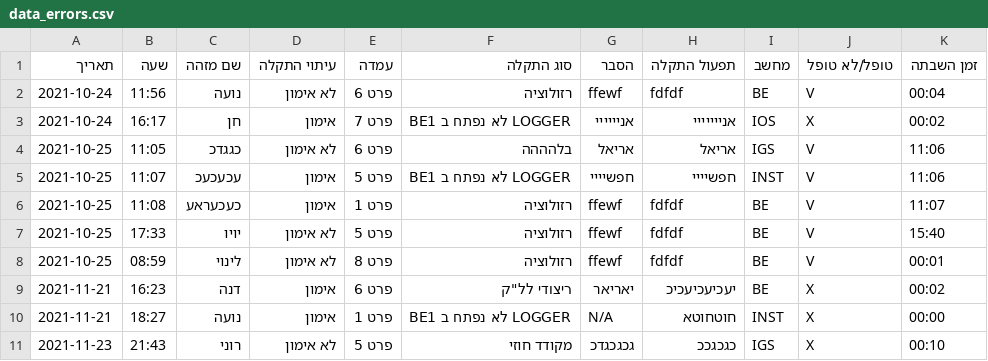
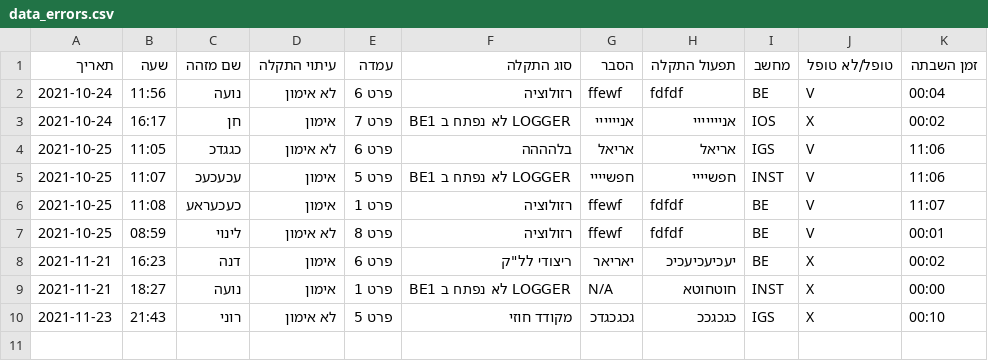
Before and after one commit to ArielGuralnick/elbit-ground-beta, a CSV file: app/db/data_errors.csv, drawn as a sheet.

```diff
--- a/app/db/data_errors.csv
+++ b/app/db/data_errors.csv
@@ -6,3 +6,2 @@
 2021-10-25,11:08,כעכעראע,אימון,פרט 1,רזולוציה,ffewf,fdfdf,BE,V,11:07
-2021-10-25,17:33,יויו,לא אימון,פרט 5,רזולוציה,ffewf,fdfdf,BE,V,15:40
 2021-10-25,08:59,לינוי,לא אימון,פרט 8,רזולוציה,ffewf,fdfdf,BE,V,00:01
```
Also changed, not shown: app/db/feedback.csv, app/db/maintenance.csv, 26 other files.
